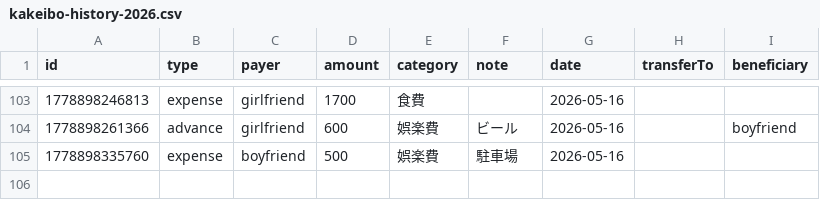
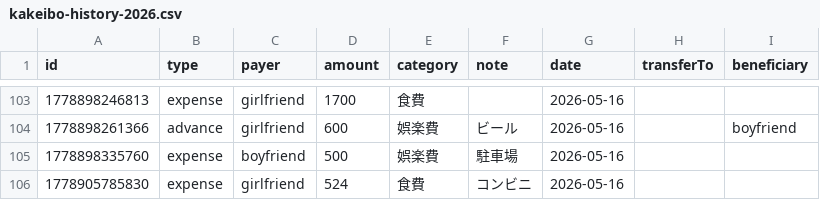
Before and after one commit to ririka02042000-collab/couple_kakeibo, a CSV file: kakeibo-history-2026.csv, drawn as a sheet; only a part is shown, gaps mark what is left out; the diff names each change by its address in the sheet, - before the commit and + after, or states it on an @@ line.

Commit message:
update kakeibo-history-2026.csv

```diff
--- a/kakeibo-history-2026.csv
+++ b/kakeibo-history-2026.csv
+row 106: 1778905785830 | expense | girlfriend | 524 | 食費 | コンビニ | 2026-05-16
```
